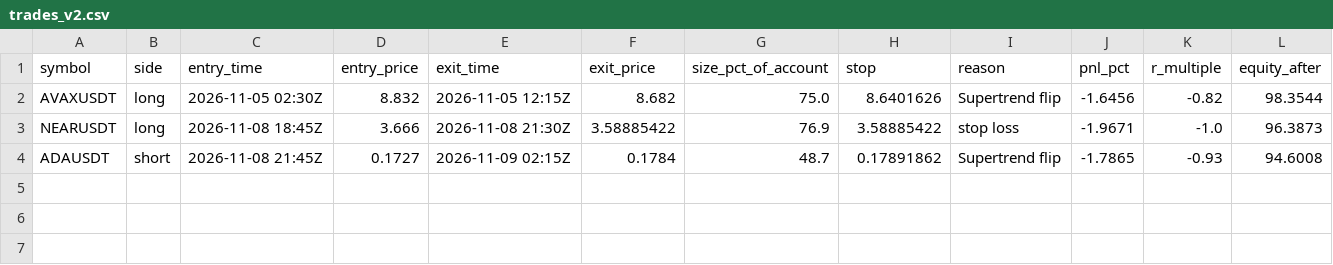
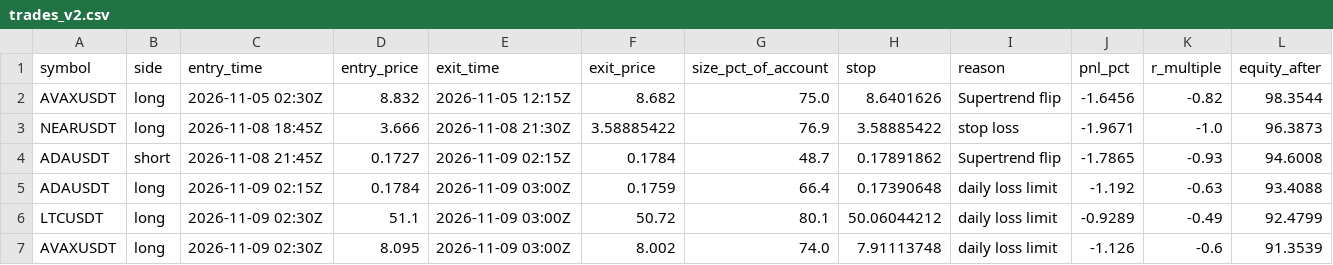
Before and after one commit to d4gh9jzy4p-arch/dema-supertrend-paper, a CSV file: trades_v2.csv, drawn as a sheet; the diff names each change by its address in the sheet, - before the commit and + after, or states it on an @@ line.

```diff
--- a/trades_v2.csv
+++ b/trades_v2.csv
+row 5: ADAUSDT | long | 2026-11-09 02:15Z | 0.1784 | 2026-11-09 03:00Z | 0.1759 | 66.4 | 0.17390648 | daily loss limit | -1.192 | -0.63 | 93.4088
+row 6: LTCUSDT | long | 2026-11-09 02:30Z | 51.1 | 2026-11-09 03:00Z | 50.72 | 80.1 | 50.06044212 | daily loss limit | -0.9289 | -0.49 | 92.4799
+row 7: AVAXUSDT | long | 2026-11-09 02:30Z | 8.095 | 2026-11-09 03:00Z | 8.002 | 74.0 | 7.91113748 | daily loss limit | -1.126 | -0.6 | 91.3539
```
Also changed, not shown: 7 other files.
